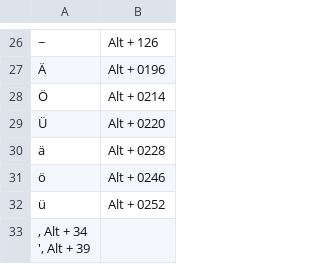
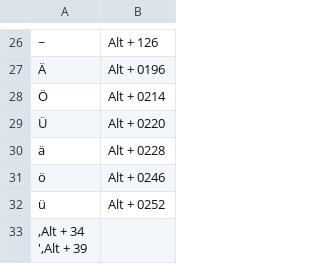
Before and after one commit to eriksokolov/ar, a CSV file: UnicodeTable.csv, drawn as a sheet; only a part is shown, gaps mark what is left out; ↵ is a line break in a cell; the diff names each change by its address in the sheet, - before the commit and + after, or states it on an @@ line.

Commit message:
Update UnicodeTable.csv

```diff
--- a/UnicodeTable.csv
+++ b/UnicodeTable.csv
-A33: , Alt + 34 ↵ ', Alt + 39
+A33: ,Alt + 34 ↵ ',Alt + 39
```
